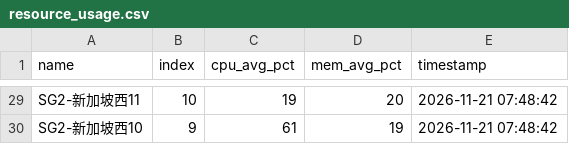
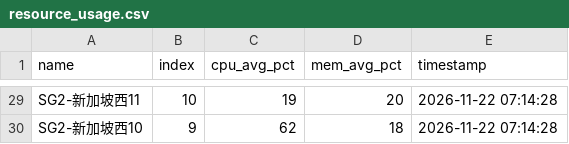
Before and after one commit to suwei8/oci-keepalive-tunnel, a CSV file: csv/resource_usage.csv, drawn as a sheet; only a part is shown, gaps mark what is left out; the diff covers the shown part only; the diff names each change by its address in the sheet, - before the commit and + after, or states it on an @@ line.

```diff
--- a/csv/resource_usage.csv
+++ b/csv/resource_usage.csv
-E29:E30 (timestamp): 2026-11-21 07:48:42
+E29:E30 (timestamp): 2026-11-22 07:14:28
-C30 (cpu_avg_pct): 61
+C30 (cpu_avg_pct): 62
-D30 (mem_avg_pct): 19
+D30 (mem_avg_pct): 18
```
Also changed, not shown: 7 added rows, 7 removed rows and 26 edited cells elsewhere in this file.
